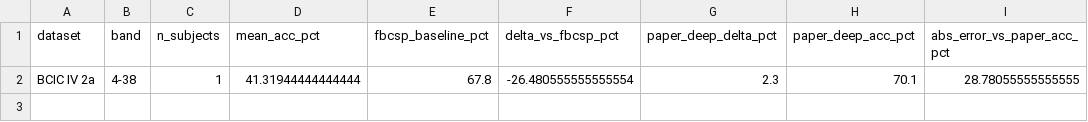
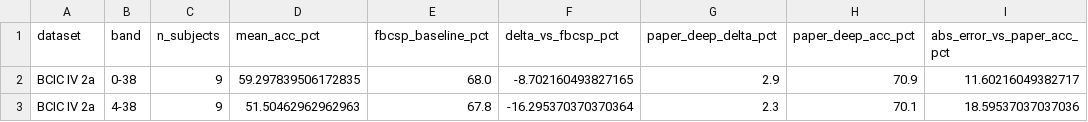
Before and after one commit to Mie-Jonasson/CNN_for_EEG_reproducibility, a CSV file: results_table2_deepconvnet_summary.csv, drawn as a sheet.

Commit message:
preliminary full results

```diff
--- a/results_table2_deepconvnet_summary.csv
+++ b/results_table2_deepconvnet_summary.csv
@@ -1,2 +1,3 @@
 dataset,band,n_subjects,mean_acc_pct,fbcsp_baseline_pct,delta_vs_fbcsp_pct,paper_deep_delta_pct,paper_deep_acc_pct,abs_error_vs_paper_acc_pct
-BCIC IV 2a,4-38,1,41.31944444444444,67.8,-26.480555555555554,2.3,70.1,28.78055555555555
+BCIC IV 2a,0-38,9,59.297839506172835,68.0,-8.702160493827165,2.9,70.9,11.60216049382717
+BCIC IV 2a,4-38,9,51.50462962962963,67.8,-16.295370370370364,2.3,70.1,18.59537037037036
```
Also changed, not shown: 1 other file.
